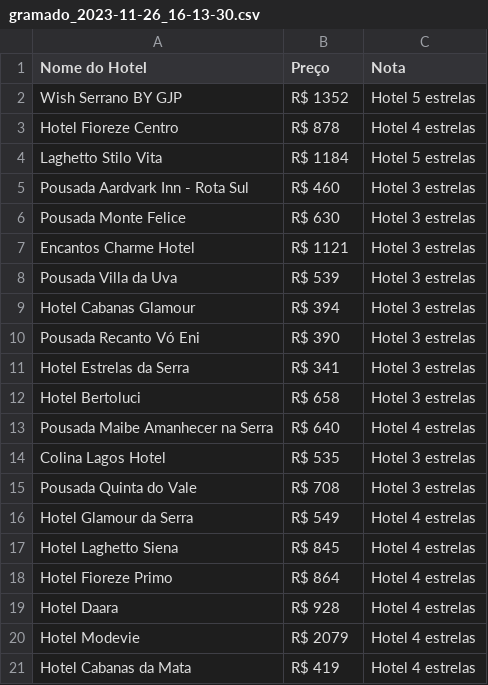
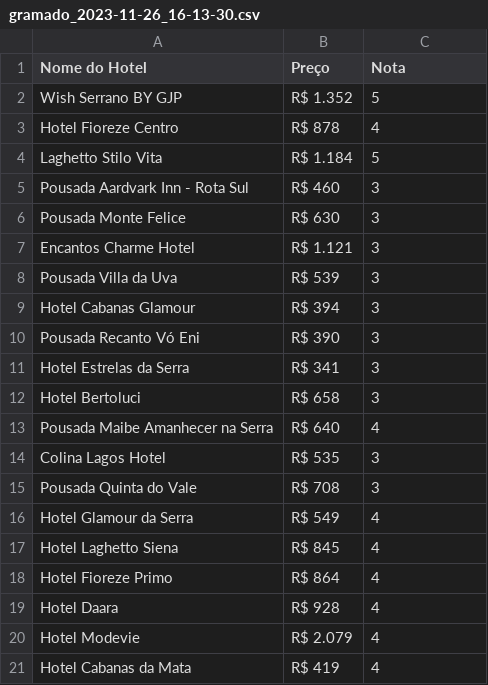
Before and after one commit to fabsdk/PI6-VisualizacaoDeDados, a CSV file: hurb/gramado/gramado_2023-11-26_16-13-30.csv, drawn as a sheet.

Commit message:
added more data

```diff
--- a/hurb/gramado/gramado_2023-11-26_16-13-30.csv
+++ b/hurb/gramado/gramado_2023-11-26_16-13-30.csv
@@ -1,21 +1,21 @@
 Nome do Hotel;Preço;Nota
-Wish Serrano BY GJP;R$ 1352;Hotel 5 estrelas
-Hotel Fioreze Centro;R$ 878;Hotel 4 estrelas
-Laghetto Stilo Vita;R$ 1184;Hotel 5 estrelas
-Pousada Aardvark Inn - Rota Sul;R$ 460;Hotel 3 estrelas
-Pousada Monte Felice;R$ 630;Hotel 3 estrelas
-Encantos Charme Hotel;R$ 1121;Hotel 3 estrelas
-Pousada Villa da Uva;R$ 539;Hotel 3 estrelas
-Hotel Cabanas Glamour;R$ 394;Hotel 3 estrelas
-Pousada Recanto Vó Eni;R$ 390;Hotel 3 estrelas
-Hotel Estrelas da Serra;R$ 341;Hotel 3 estrelas
-Hotel Bertoluci;R$ 658;Hotel 3 estrelas
-Pousada Maibe Amanhecer na Serra;R$ 640;Hotel 4 estrelas
-Colina Lagos Hotel;R$ 535;Hotel 3 estrelas
-Pousada Quinta do Vale;R$ 708;Hotel 3 estrelas
-Hotel Glamour da Serra;R$ 549;Hotel 4 estrelas
-Hotel Laghetto Siena;R$ 845;Hotel 4 estrelas
-Hotel Fioreze Primo;R$ 864;Hotel 4 estrelas
-Hotel Daara;R$ 928;Hotel 4 estrelas
-Hotel Modevie;R$ 2079;Hotel 4 estrelas
-Hotel Cabanas da Mata;R$ 419;Hotel 4 estrelas
+Wish Serrano BY GJP;R$ 1.352;5
+Hotel Fioreze Centro;R$ 878;4
+Laghetto Stilo Vita;R$ 1.184;5
+Pousada Aardvark Inn - Rota Sul;R$ 460;3
+Pousada Monte Felice;R$ 630;3
+Encantos Charme Hotel;R$ 1.121;3
+Pousada Villa da Uva;R$ 539;3
+Hotel Cabanas Glamour;R$ 394;3
+Pousada Recanto Vó Eni;R$ 390;3
+Hotel Estrelas da Serra;R$ 341;3
+Hotel Bertoluci;R$ 658;3
+Pousada Maibe Amanhecer na Serra;R$ 640;4
+Colina Lagos Hotel;R$ 535;3
+Pousada Quinta do Vale;R$ 708;3
+Hotel Glamour da Serra;R$ 549;4
+Hotel Laghetto Siena;R$ 845;4
+Hotel Fioreze Primo;R$ 864;4
+Hotel Daara;R$ 928;4
+Hotel Modevie;R$ 2.079;4
+Hotel Cabanas da Mata;R$ 419;4
```
Also changed, not shown: hurb/copacabana/copacabana_2023-11-30_19-58-49.csv, hurb/gramado/gramado_2023-11-24_00-07-46.csv, 44 other files.
